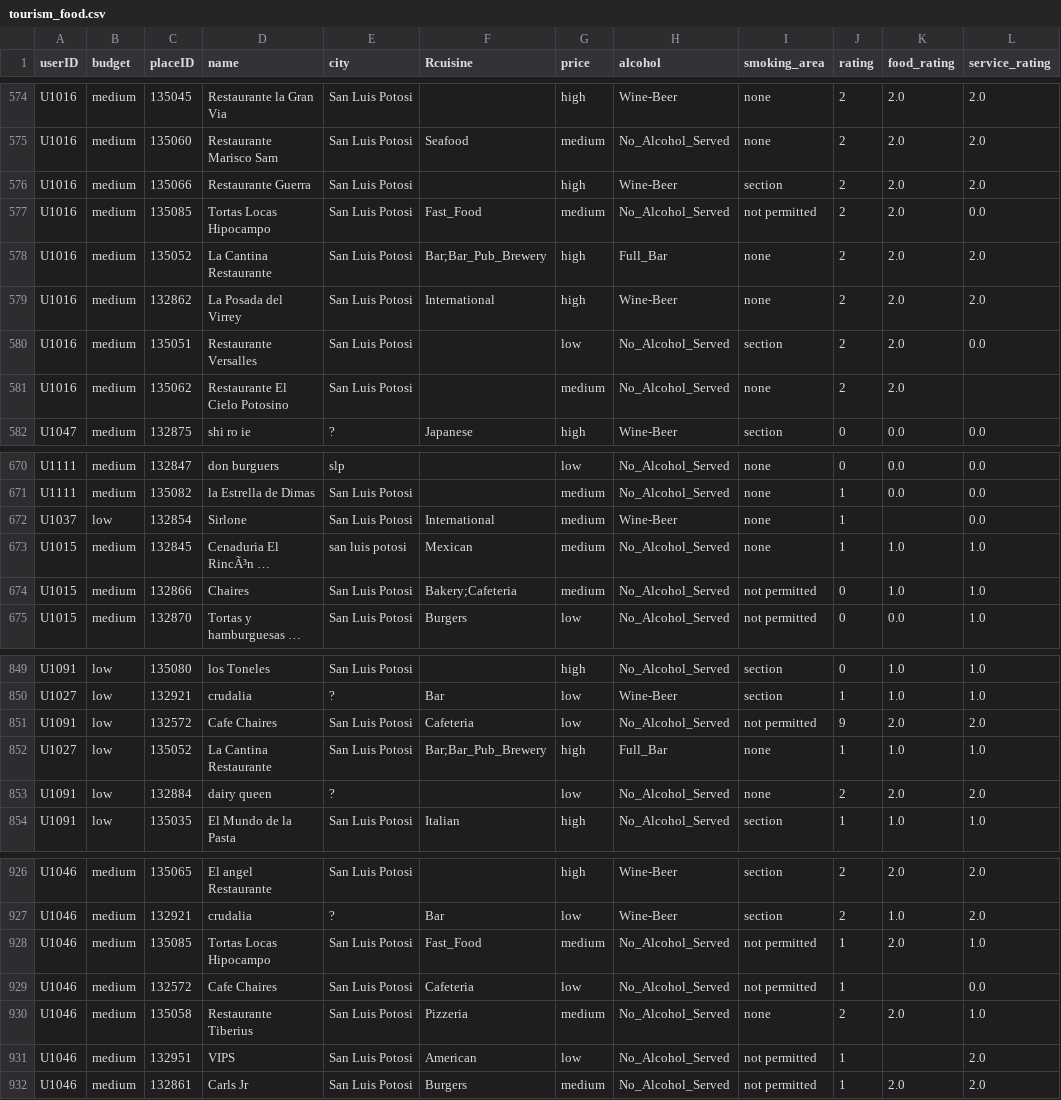
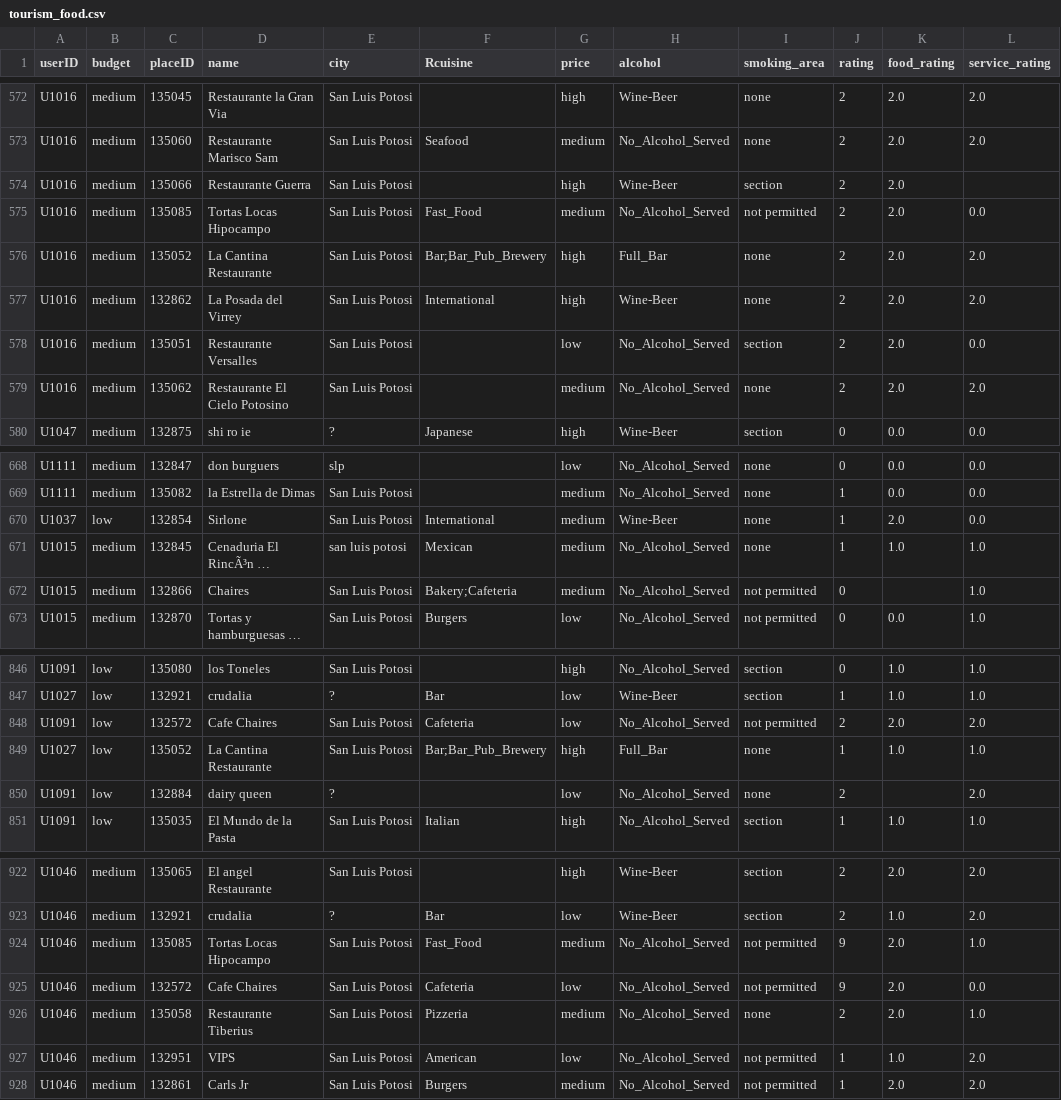
Before and after one commit to daradarav86/bigdata, a CSV file: data/tourism_food.csv, drawn as a sheet; only a part is shown, gaps mark what is left out; long unchanged cells end in …; addresses are those after the commit; the diff covers the shown part only; the diff names each change by its address in the sheet, - before the commit and + after, or states it on an @@ line.

```diff
--- a/data/tourism_food.csv
+++ b/data/tourism_food.csv
-L574 (service_rating): 2.0
+L574 (service_rating): (empty)
-L579 (service_rating): (empty)
+L579 (service_rating): 2.0
-K670 (food_rating): (empty)
+K670 (food_rating): 2.0
-K672 (food_rating): 1.0
+K672 (food_rating): (empty)
-J848 (rating): 9
+J848 (rating): 2
-K850 (food_rating): 2.0
+K850 (food_rating): (empty)
-J924:J925 (rating): 1
+J924:J925 (rating): 9
-K925 (food_rating): (empty)
+K925 (food_rating): 2.0
-K927 (food_rating): (empty)
+K927 (food_rating): 1.0
```
Also changed, not shown: 4 removed rows and 24 edited cells elsewhere in this file, data/administration.csv, data/art.csv, 7 other files.
